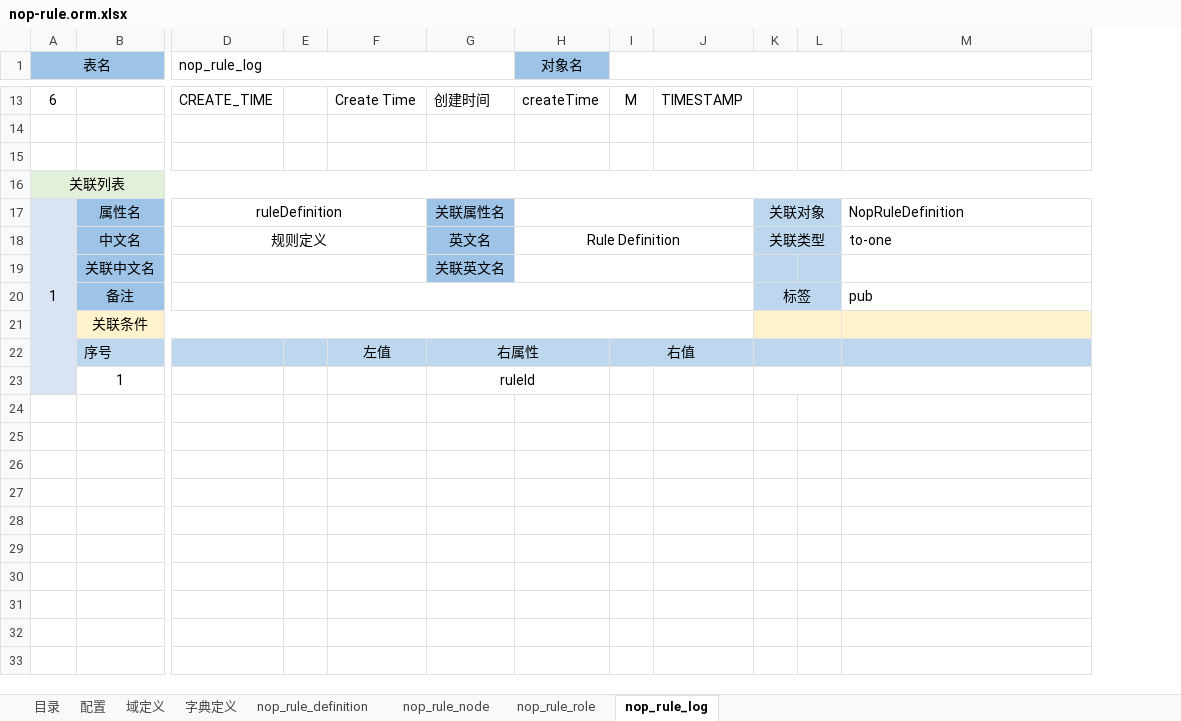
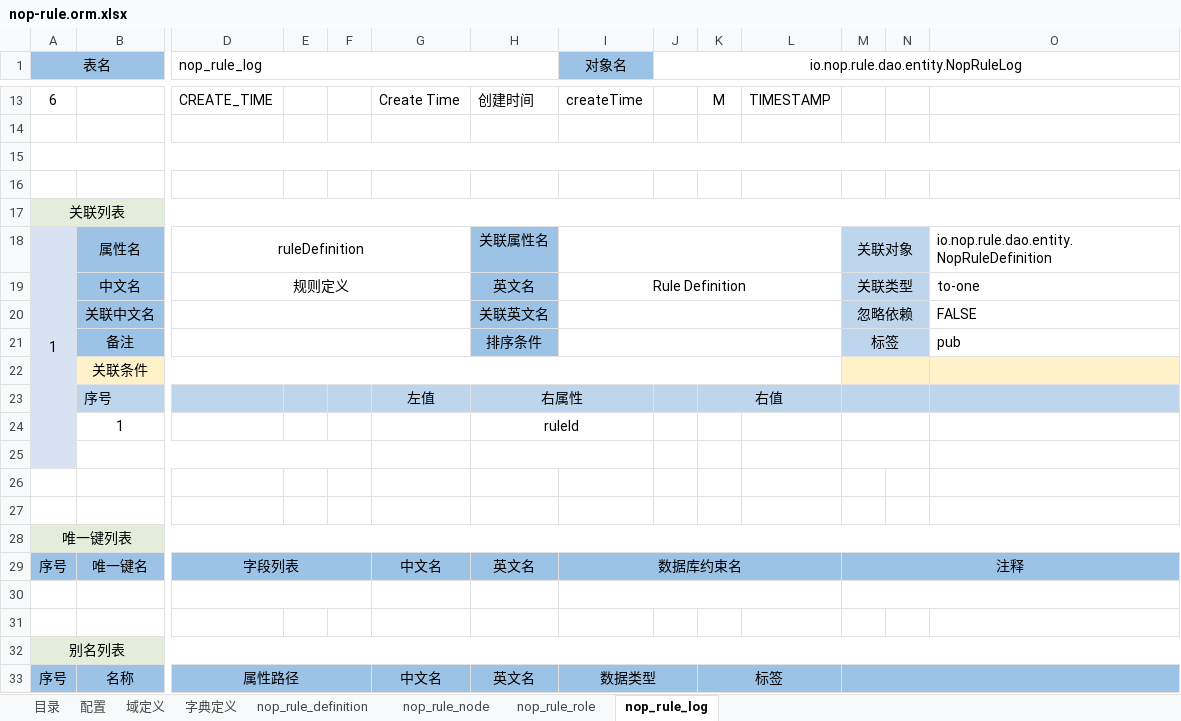
Before and after one commit to entropy-cloud/nop-entropy, an Excel workbook: nop-rule/model/nop-rule.orm.xlsx, sheet nop_rule_log, drawn as a sheet; only a part is shown, gaps mark what is left out; values as stored, in another font and other column widths than the file's, no borders; removed rows and columns are numbered as before the commit, all else as after; rows hold the shown columns only; the diff covers the shown part only; the diff names each change by its address in the sheet, - before the commit and + after, or states it on an @@ line.

Commit message:
feat(rule): 落盘action-auth i18n属性与web i18n yaml及模型更新
- 更新api.xlsx和orm.xlsx二进制模型

```diff
--- a/nop-rule/model/nop-rule.orm.xlsx (sheet nop_rule_log)
+++ b/nop-rule/model/nop-rule.orm.xlsx (sheet nop_rule_log)
+column E, empty
+column J, row 1: io.nop.rule.dao.entity.NopRuleLog
-I1:M1 merged
+A15:R15 merged
+row 16: (empty)
-O18: NopRuleDefinition
+O18: io.nop.rule.dao.entity.NopRuleDefinition
-M20: (empty)
+M20: 忽略依赖
+M20:N20 merged
-O20: (empty)
+O20: FALSE
-D20:J20 merged
+D21:G21 merged
-H21: (empty)
+H21: 排序条件
-H21 fill: none
+H21 fill: #9CC2E5
+I21:L21 merged
+row 25: (empty)
+row 26: (empty)
+row 27: (empty)
+row 28: 唯一键列表
+row 29: 序号 | 唯一键名 | 字段列表 |  |  | 中文名 | 英文名 | 数据库约束名 |  |  |  | 注释
+row 30: (empty)
+row 31: (empty)
+row 32: 别名列表
+row 33: 序号 | 名称 | 属性路径 |  |  | 中文名 | 英文名 | 数据类型 |  | 标签
```
Also changed, not shown: 2 edited cells, cell formats and merged cells elsewhere in this sheet, sheet nop_rule_definition, sheet nop_rule_node, sheet nop_rule_role, sheet 目录, sheet 配置, sheet 域定义, 1 more sheet, nop-rule/model/nop-rule.api.xlsx, 3 other files.
